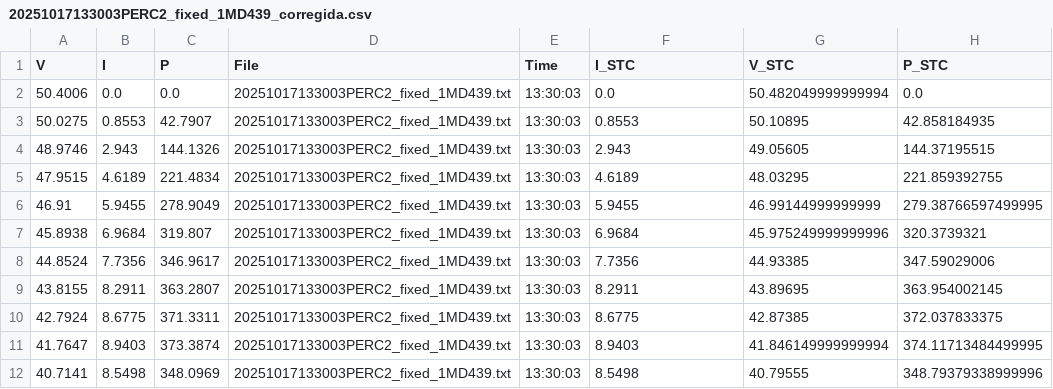
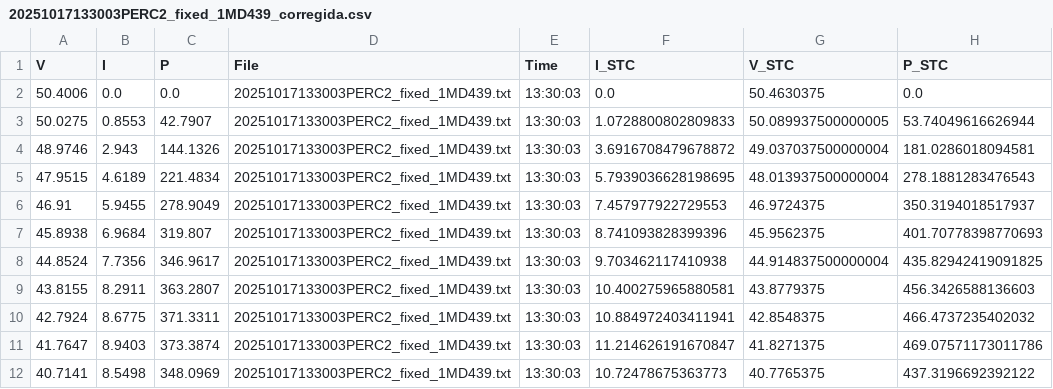
Before and after one commit to nicoleits/pvstand, a CSV file: pvstand/resultados_correccion/20251017133003PERC2_fixed_1MD439_corregida.csv, drawn as a sheet; only a part is shown; the diff covers the shown part only.

```diff
--- a/pvstand/resultados_correccion/20251017133003PERC2_fixed_1MD439_corregida.csv
+++ b/pvstand/resultados_correccion/20251017133003PERC2_fixed_1MD439_corregida.csv
@@ -1,12 +1,12 @@
 V,I,P,File,Time,I_STC,V_STC,P_STC
-50.4006,0.0,0.0,20251017133003PERC2_fixed_1MD439.txt,13:30:03,0.0,50.482049999999994,0.0
-50.0275,0.8553,42.7907,20251017133003PERC2_fixed_1MD439.txt,13:30:03,0.8553,50.10895,42.858184935
-48.9746,2.943,144.1326,20251017133003PERC2_fixed_1MD439.txt,13:30:03,2.943,49.05605,144.37195515
-47.9515,4.6189,221.4834,20251017133003PERC2_fixed_1MD439.txt,13:30:03,4.6189,48.03295,221.859392755
-46.91,5.9455,278.9049,20251017133003PERC2_fixed_1MD439.txt,13:30:03,5.9455,46.99144999999999,279.38766597499995
-45.8938,6.9684,319.807,20251017133003PERC2_fixed_1MD439.txt,13:30:03,6.9684,45.975249999999996,320.3739321
-44.8524,7.7356,346.9617,20251017133003PERC2_fixed_1MD439.txt,13:30:03,7.7356,44.93385,347.59029006
-43.8155,8.2911,363.2807,20251017133003PERC2_fixed_1MD439.txt,13:30:03,8.2911,43.89695,363.954002145
-42.7924,8.6775,371.3311,20251017133003PERC2_fixed_1MD439.txt,13:30:03,8.6775,42.87385,372.037833375
-41.7647,8.9403,373.3874,20251017133003PERC2_fixed_1MD439.txt,13:30:03,8.9403,41.846149999999994,374.11713484499995
-40.7141,8.5498,348.0969,20251017133003PERC2_fixed_1MD439.txt,13:30:03,8.5498,40.79555,348.79379338999996
+50.4006,0.0,0.0,20251017133003PERC2_fixed_1MD439.txt,13:30:03,0.0,50.4630375,0.0
+50.0275,0.8553,42.7907,20251017133003PERC2_fixed_1MD439.txt,13:30:03,1.0728800802809833,50.089937500000005,53.74049616626944
+48.9746,2.943,144.1326,20251017133003PERC2_fixed_1MD439.txt,13:30:03,3.6916708479678872,49.037037500000004,181.0286018094581
+47.9515,4.6189,221.4834,20251017133003PERC2_fixed_1MD439.txt,13:30:03,5.7939036628198695,48.013937500000004,278.1881283476543
+46.91,5.9455,278.9049,20251017133003PERC2_fixed_1MD439.txt,13:30:03,7.457977922729553,46.9724375,350.3194018517937
+45.8938,6.9684,319.807,20251017133003PERC2_fixed_1MD439.txt,13:30:03,8.741093828399396,45.9562375,401.70778398770693
+44.8524,7.7356,346.9617,20251017133003PERC2_fixed_1MD439.txt,13:30:03,9.703462117410938,44.914837500000004,435.82942419091825
+43.8155,8.2911,363.2807,20251017133003PERC2_fixed_1MD439.txt,13:30:03,10.400275965880581,43.8779375,456.3426588136603
+42.7924,8.6775,371.3311,20251017133003PERC2_fixed_1MD439.txt,13:30:03,10.884972403411941,42.8548375,466.4737235402032
+41.7647,8.9403,373.3874,20251017133003PERC2_fixed_1MD439.txt,13:30:03,11.214626191670847,41.8271375,469.07571173011786
+40.7141,8.5498,348.0969,20251017133003PERC2_fixed_1MD439.txt,13:30:03,10.72478675363773,40.7765375,437.3196692392122
```
Also changed, not shown: 120 edited cells elsewhere in this file, pvstand/resultados_correccion/20251017133503PERC2_fixed_1MD439_corregida.csv, pvstand/resultados_correccion/20251017134003PERC2_fixed_1MD439_corregida.csv, 10 other files.
